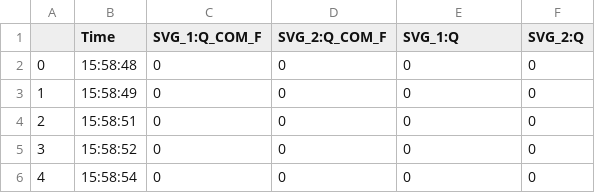
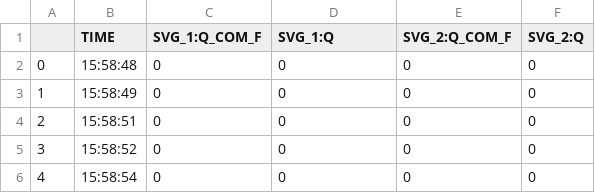
Before and after one commit to skont21/my_python_repository, a CSV file: SVGs/svg_test_q_fixed.csv, drawn as a sheet; only a part is shown.

```diff
--- a/SVGs/svg_test_q_fixed.csv
+++ b/SVGs/svg_test_q_fixed.csv
@@ -1,2 +1,2 @@
-,Time,SVG_1:Q_COM_F,SVG_2:Q_COM_F,SVG_1:Q,SVG_2:Q
+,TIME,SVG_1:Q_COM_F,SVG_1:Q,SVG_2:Q_COM_F,SVG_2:Q
 0,15:58:48,0,0,0,0
```
Also changed, not shown: 6 other files.
